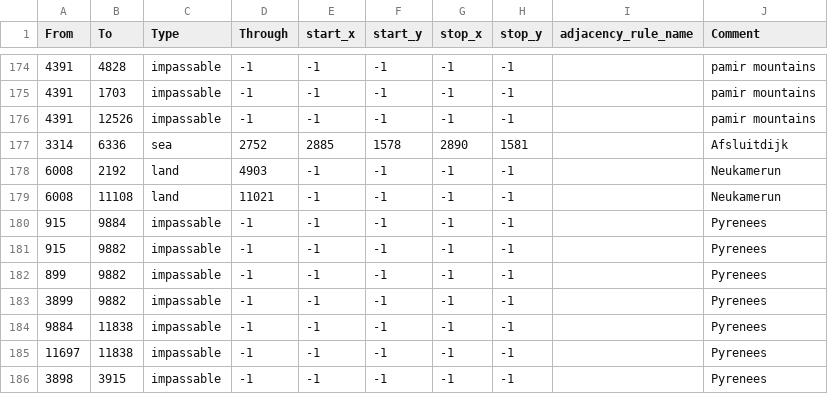
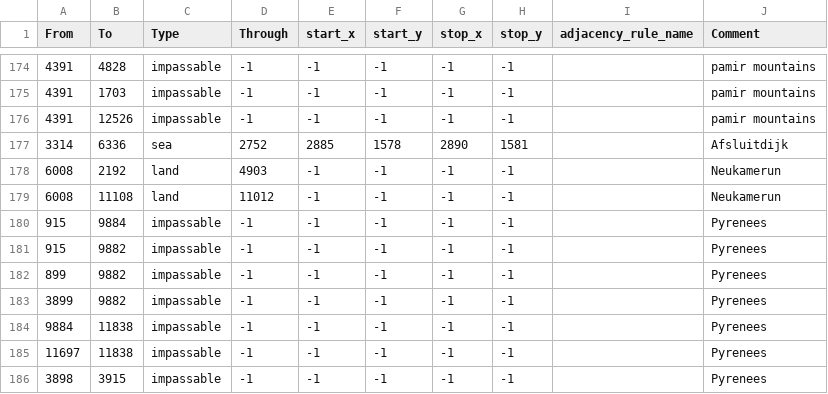
Before and after one commit to SilentEnforcer/tgwr-mod, a CSV file: map/adjacencies.csv, drawn as a sheet; only a part is shown, gaps mark what is left out.

Commit message:
Fix Neukamerun adjacency

```diff
--- a/map/adjacencies.csv
+++ b/map/adjacencies.csv
@@ -178,3 +178,3 @@ From;To;Type;Through;start_x;start_y;stop_x;stop_y;adjacency_rule_name;Comment
 6008;2192;land;4903;-1;-1;-1;-1;;Neukamerun
-6008;11108;land;11021;-1;-1;-1;-1;;Neukamerun
+6008;11108;land;11012;-1;-1;-1;-1;;Neukamerun
 915;9884;impassable;-1;-1;-1;-1;-1;;Pyrenees
```
